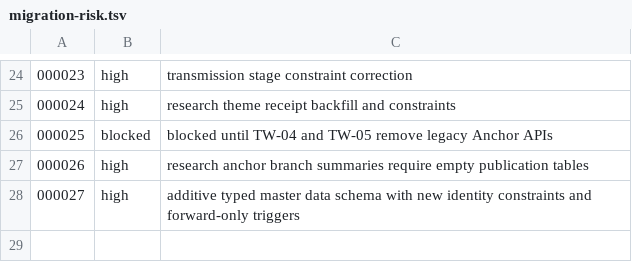
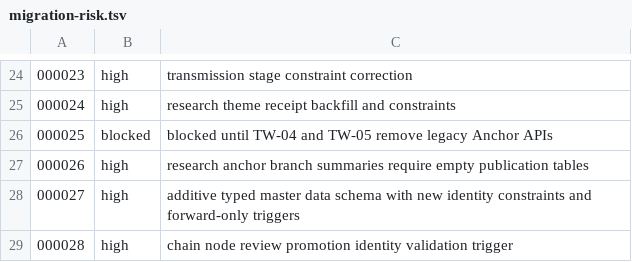
Before and after one commit to meierlink88/tidewise-ai, a TSV file: infra/uat/migration-risk.tsv, drawn as a sheet; only a part is shown, gaps mark what is left out.

Commit message:
fix(data): validate chain node review promotion (#80)

```diff
--- a/infra/uat/migration-risk.tsv
+++ b/infra/uat/migration-risk.tsv
@@ -28 +28,2 @@
 000027	high	additive typed master data schema with new identity constraints and forward-only triggers
+000028	high	chain node review promotion identity validation trigger
```
Also changed, not shown: 4 other files.
